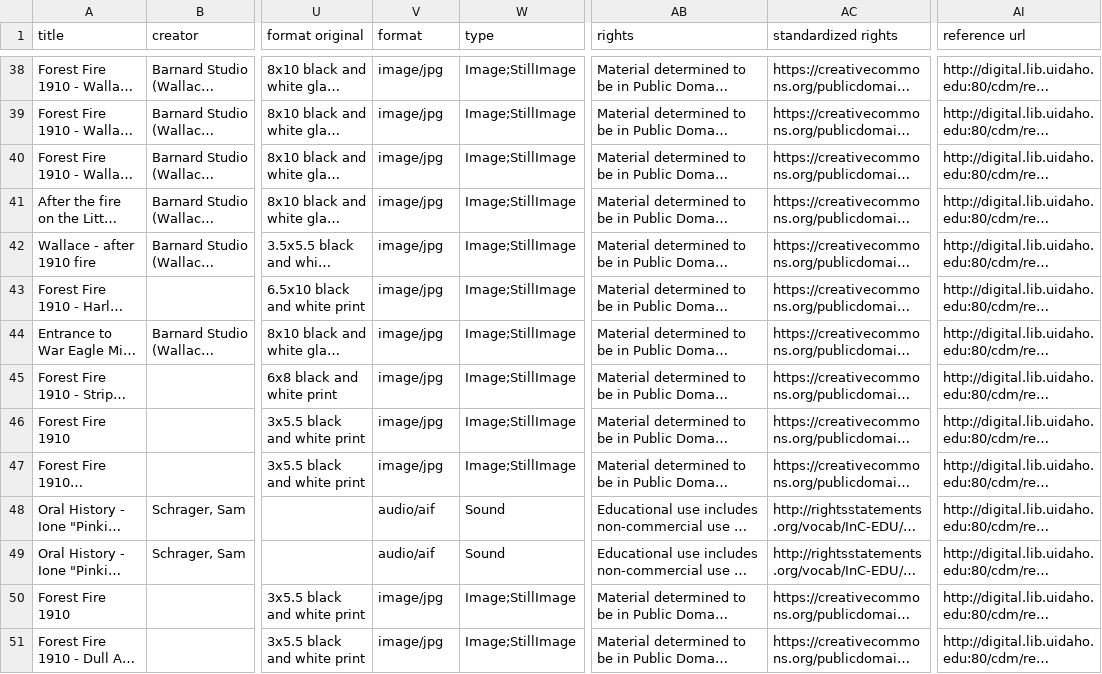
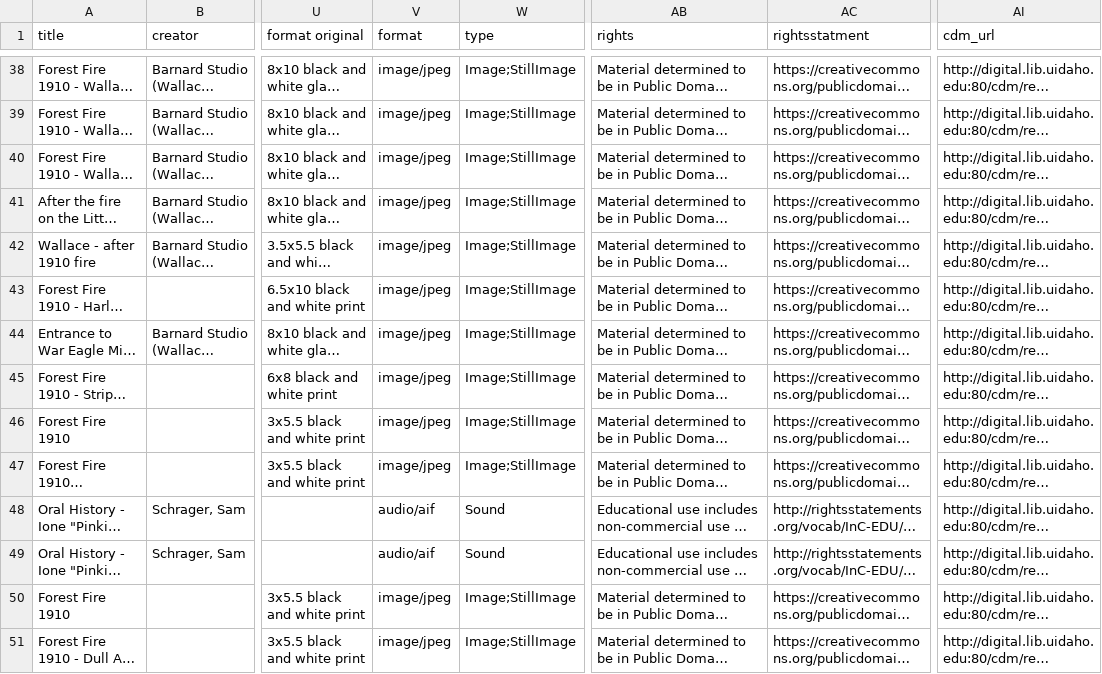
Before and after one commit to uidaholib/collectionbuilder-cdm-template, a CSV file: _data/bigburn.csv, drawn as a sheet; only a part is shown, gaps mark what is left out; long unchanged cells end in …; the diff covers the shown part only; the diff names each change by its address in the sheet, - before the commit and + after, or states it on an @@ line.

```diff
--- a/_data/bigburn.csv
+++ b/_data/bigburn.csv
-AC1: standardized rights
+AC1: rightsstatment
-AI1: reference url
+AI1: cdm_url
-V38:V47 (format): image/jpg
+V38:V47 (format): image/jpeg
-V50:V51 (format): image/jpg
+V50:V51 (format): image/jpeg
```
Also changed, not shown: 42 edited cells elsewhere in this file.
